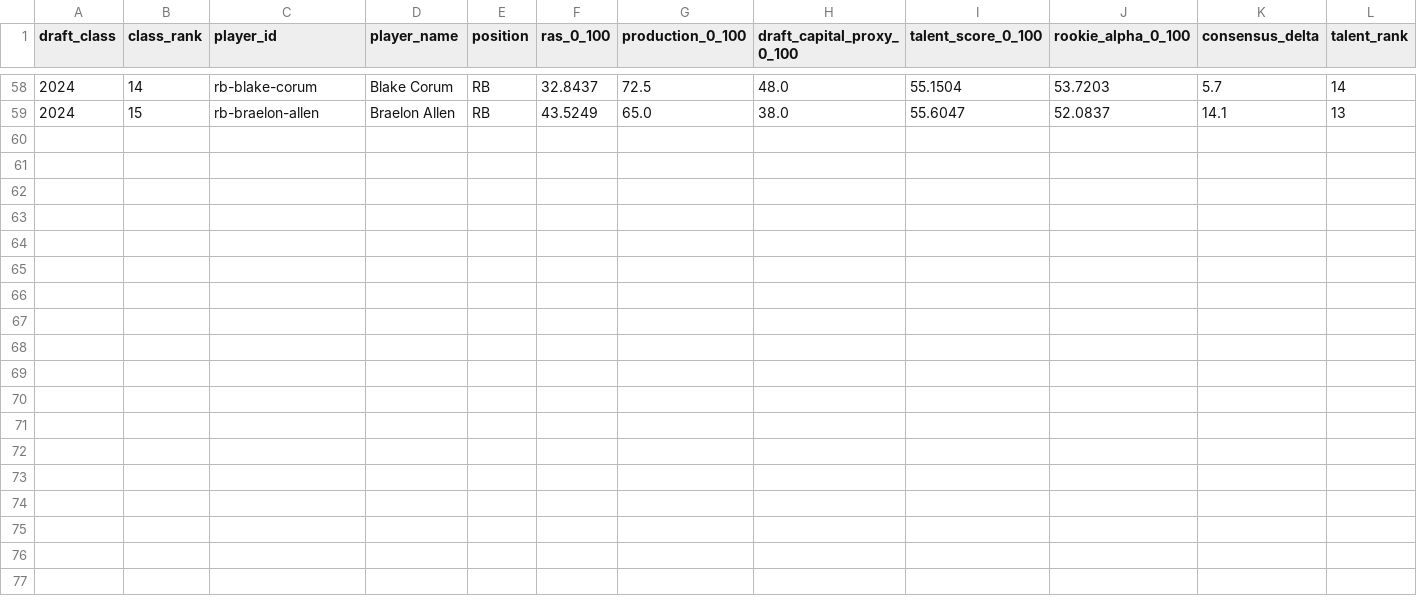
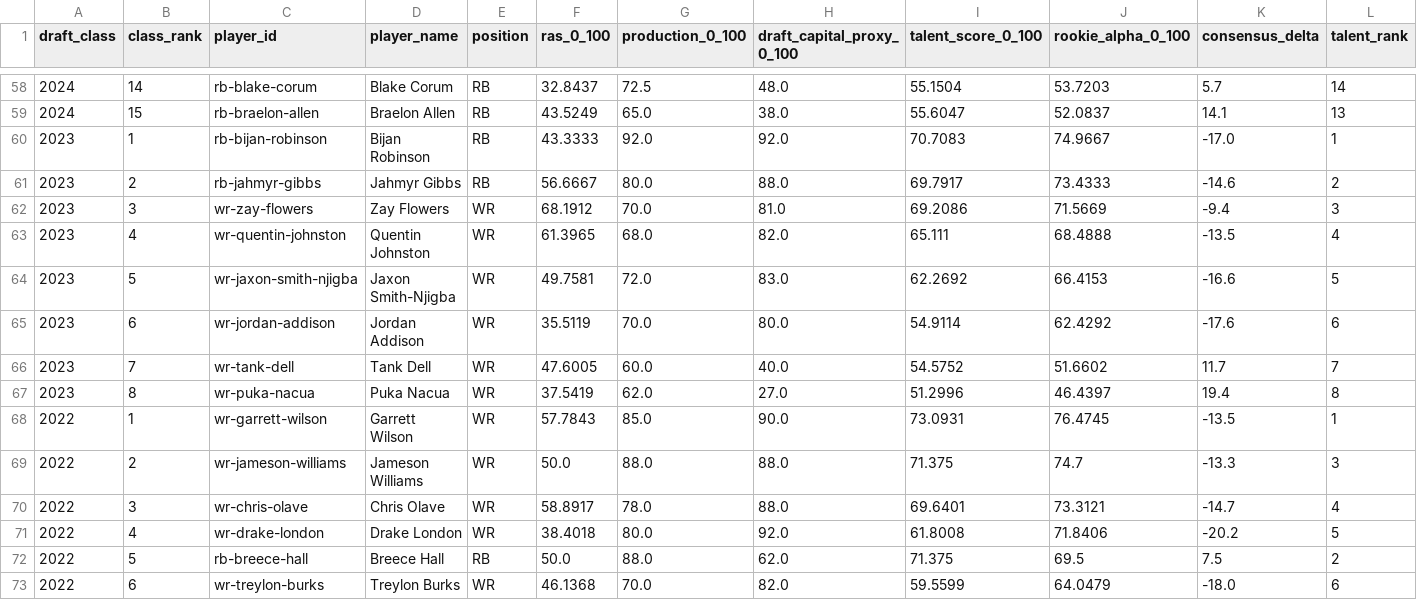
Before and after one commit to Prometheus-Frameworks/TIBER-Rookies, a CSV file: exports/promoted/rookie-alpha/historical_class_comparison.csv, drawn as a sheet; only a part is shown, gaps mark what is left out; rows hold the shown columns only; the diff names each change by its address in the sheet, - before the commit and + after, or states it on an @@ line.

```diff
--- a/exports/promoted/rookie-alpha/historical_class_comparison.csv
+++ b/exports/promoted/rookie-alpha/historical_class_comparison.csv
+row 60: 2023 | 1 | rb-bijan-robinson | Bijan Robinson | RB | 43.3333 | 92.0 | 92.0 | 70.7083 | 74.9667 | -17.0 | 1
+row 61: 2023 | 2 | rb-jahmyr-gibbs | Jahmyr Gibbs | RB | 56.6667 | 80.0 | 88.0 | 69.7917 | 73.4333 | -14.6 | 2
+row 62: 2023 | 3 | wr-zay-flowers | Zay Flowers | WR | 68.1912 | 70.0 | 81.0 | 69.2086 | 71.5669 | -9.4 | 3
+row 63: 2023 | 4 | wr-quentin-johnston | Quentin Johnston | WR | 61.3965 | 68.0 | 82.0 | 65.111 | 68.4888 | -13.5 | 4
+row 64: 2023 | 5 | wr-jaxon-smith-njigba | Jaxon Smith-Njigba | WR | 49.7581 | 72.0 | 83.0 | 62.2692 | 66.4153 | -16.6 | 5
+row 65: 2023 | 6 | wr-jordan-addison | Jordan Addison | WR | 35.5119 | 70.0 | 80.0 | 54.9114 | 62.4292 | -17.6 | 6
+row 66: 2023 | 7 | wr-tank-dell | Tank Dell | WR | 47.6005 | 60.0 | 40.0 | 54.5752 | 51.6602 | 11.7 | 7
+row 67: 2023 | 8 | wr-puka-nacua | Puka Nacua | WR | 37.5419 | 62.0 | 27.0 | 51.2996 | 46.4397 | 19.4 | 8
+row 68: 2022 | 1 | wr-garrett-wilson | Garrett Wilson | WR | 57.7843 | 85.0 | 90.0 | 73.0931 | 76.4745 | -13.5 | 1
+row 69: 2022 | 2 | wr-jameson-williams | Jameson Williams | WR | 50.0 | 88.0 | 88.0 | 71.375 | 74.7 | -13.3 | 3
+row 70: 2022 | 3 | wr-chris-olave | Chris Olave | WR | 58.8917 | 78.0 | 88.0 | 69.6401 | 73.3121 | -14.7 | 4
+row 71: 2022 | 4 | wr-drake-london | Drake London | WR | 38.4018 | 80.0 | 92.0 | 61.8008 | 71.8406 | -20.2 | 5
+row 72: 2022 | 5 | rb-breece-hall | Breece Hall | RB | 50.0 | 88.0 | 62.0 | 71.375 | 69.5 | 7.5 | 2
+row 73: 2022 | 6 | wr-treylon-burks | Treylon Burks | WR | 46.1368 | 70.0 | 82.0 | 59.5599 | 64.0479 | -18.0 | 6
```
Also changed, not shown: 16 other files.
